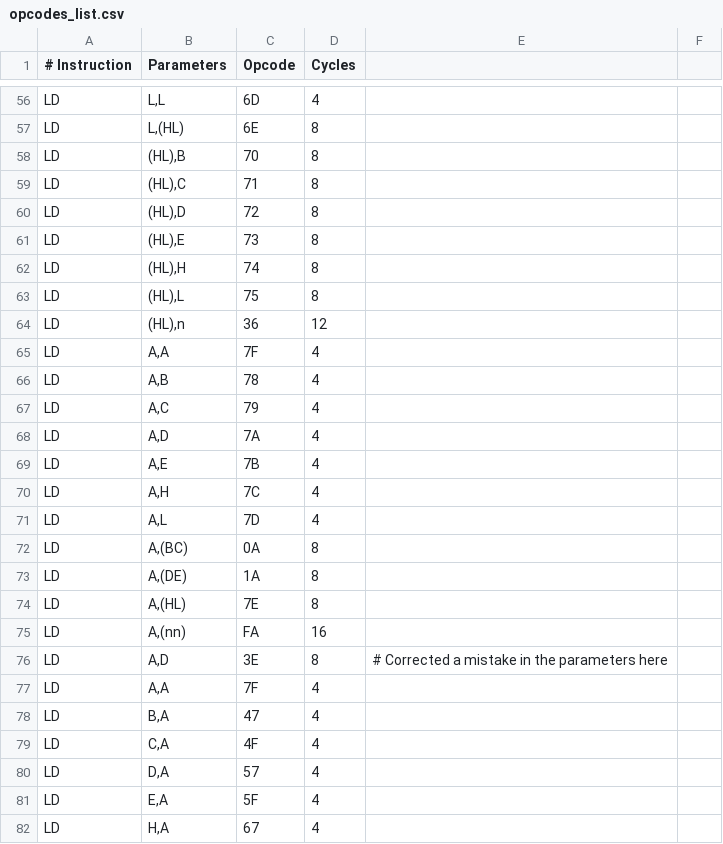
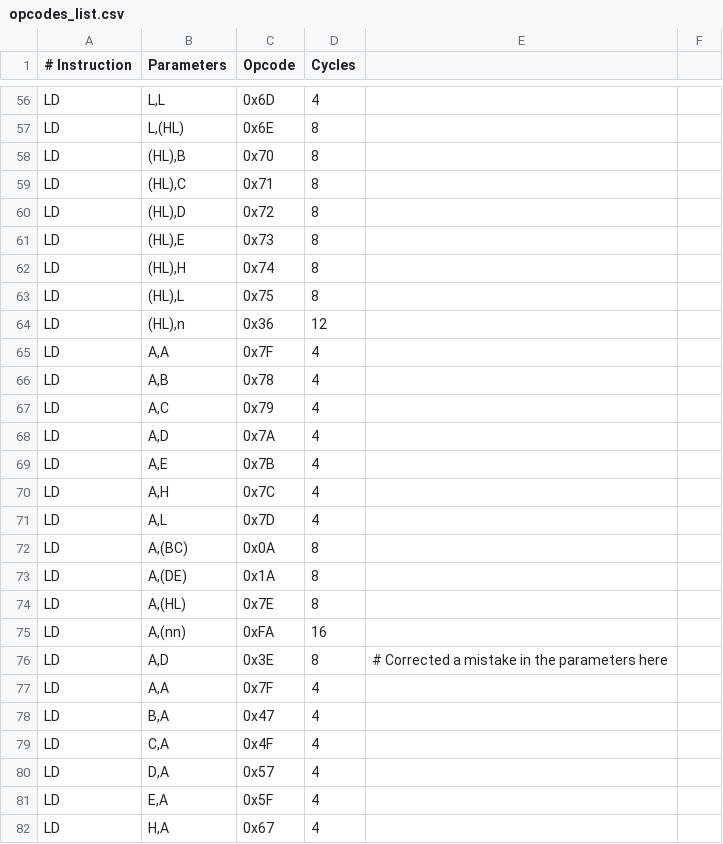
Before and after one commit to TheSadlig/GBEmu, a CSV file: opcodes_list.csv, drawn as a sheet; only a part is shown, gaps mark what is left out; the diff covers the shown part only; the diff names each change by its address in the sheet, - before the commit and + after, or states it on an @@ line.

```diff
--- a/opcodes_list.csv
+++ b/opcodes_list.csv
-C56 (Opcode): 6D
+C56 (Opcode): 0x6D
-C57 (Opcode): 6E
+C57 (Opcode): 0x6E
-C58 (Opcode): 70
+C58 (Opcode): 0x70
-C59 (Opcode): 71
+C59 (Opcode): 0x71
-C60 (Opcode): 72
+C60 (Opcode): 0x72
-C61 (Opcode): 73
+C61 (Opcode): 0x73
-C62 (Opcode): 74
+C62 (Opcode): 0x74
-C63 (Opcode): 75
+C63 (Opcode): 0x75
-C64 (Opcode): 36
+C64 (Opcode): 0x36
-C65 (Opcode): 7F
+C65 (Opcode): 0x7F
-C66 (Opcode): 78
+C66 (Opcode): 0x78
-C67 (Opcode): 79
+C67 (Opcode): 0x79
-C68 (Opcode): 7A
+C68 (Opcode): 0x7A
-C69 (Opcode): 7B
+C69 (Opcode): 0x7B
-C70 (Opcode): 7C
+C70 (Opcode): 0x7C
-C71 (Opcode): 7D
+C71 (Opcode): 0x7D
-C72 (Opcode): 0A
+C72 (Opcode): 0x0A
-C73 (Opcode): 1A
+C73 (Opcode): 0x1A
-C74 (Opcode): 7E
+C74 (Opcode): 0x7E
-C75 (Opcode): FA
+C75 (Opcode): 0xFA
-C76 (Opcode): 3E
+C76 (Opcode): 0x3E
-C77 (Opcode): 7F
+C77 (Opcode): 0x7F
-C78 (Opcode): 47
+C78 (Opcode): 0x47
-C79 (Opcode): 4F
+C79 (Opcode): 0x4F
-C80 (Opcode): 57
+C80 (Opcode): 0x57
-C81 (Opcode): 5F
+C81 (Opcode): 0x5F
-C82 (Opcode): 67
+C82 (Opcode): 0x67
```
Also changed, not shown: 60 edited cells elsewhere in this file, 3 other files.
